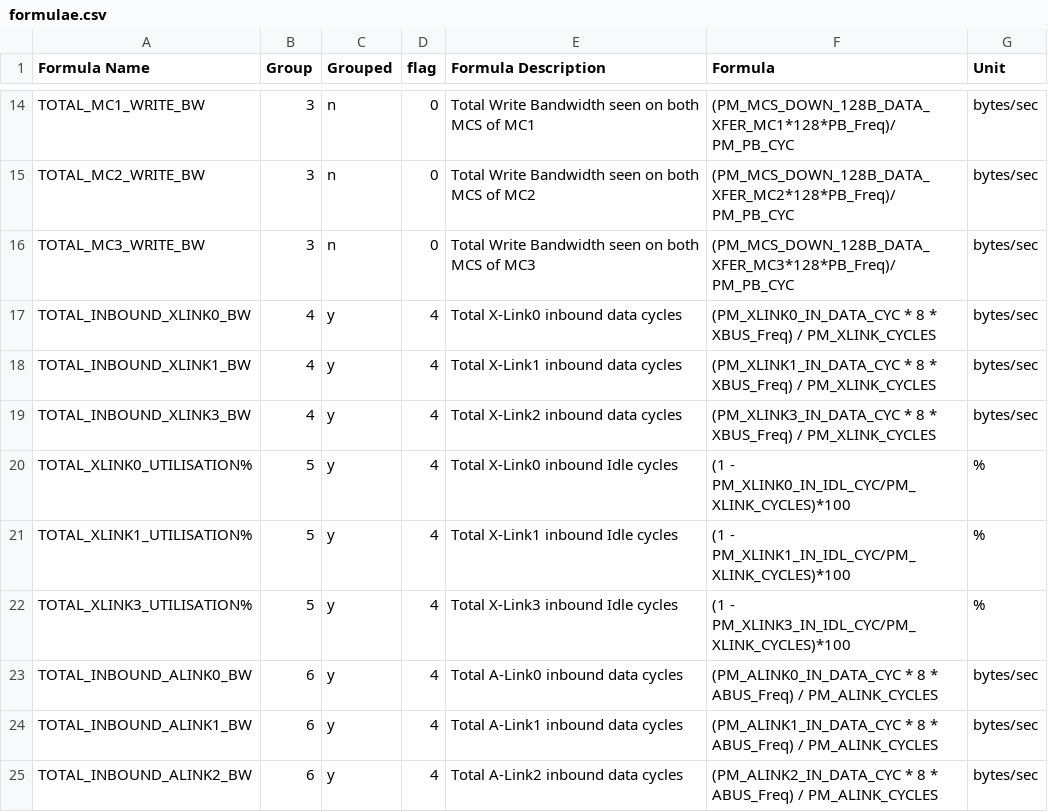
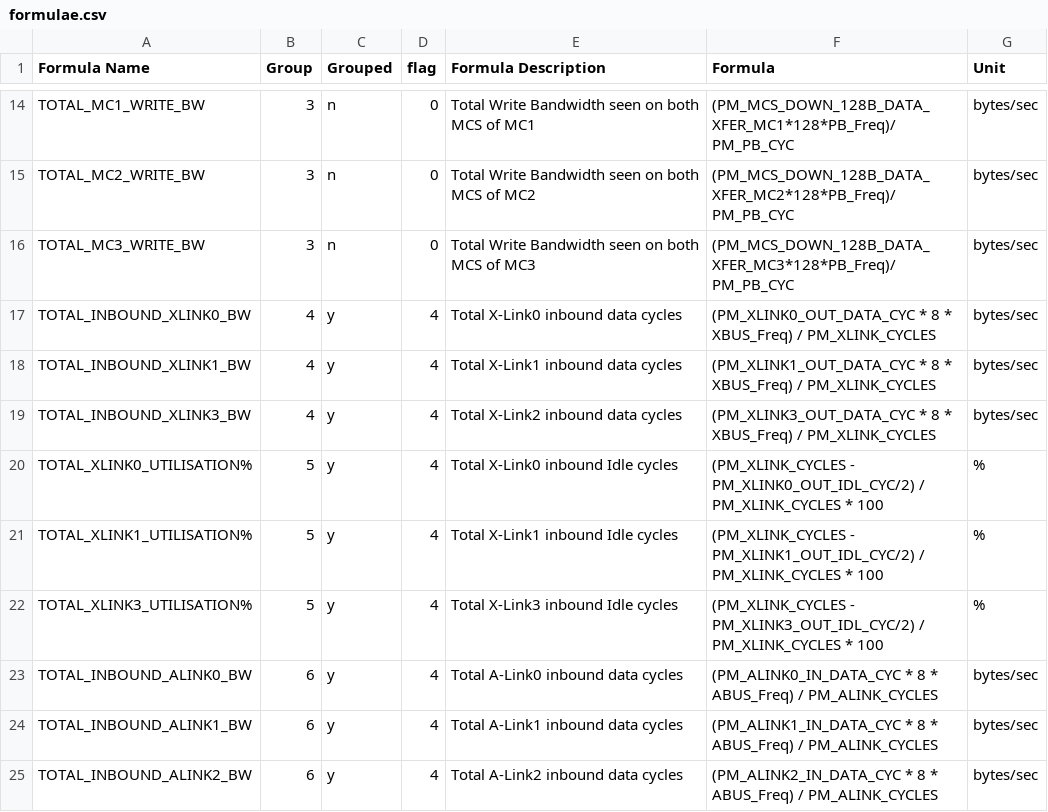
Before and after one commit to open-power/ima-catalog, a CSV file: catalog/csv/formulae.csv, drawn as a sheet; only a part is shown, gaps mark what is left out.

Commit message:
Correct xlink names in the events and formulae
Signed-off-by: Santosh Sivaraj <santosiv@in.ibm.com>

```diff
--- a/catalog/csv/formulae.csv
+++ b/catalog/csv/formulae.csv
@@ -16,8 +16,8 @@ TOTAL_MC2_WRITE_BW,3,n,0,Total Write Bandwidth seen on both MCS of MC2,(PM_MCS_D
 TOTAL_MC3_WRITE_BW,3,n,0,Total Write Bandwidth seen on both MCS of MC3,(PM_MCS_DOWN_128B_DATA_XFER_MC3*128*PB_Freq)/ PM_PB_CYC,bytes/sec
-TOTAL_INBOUND_XLINK0_BW,4,y,4,Total X-Link0 inbound data cycles,(PM_XLINK0_IN_DATA_CYC * 8 * XBUS_Freq) / PM_XLINK_CYCLES,bytes/sec
-TOTAL_INBOUND_XLINK1_BW,4,y,4,Total X-Link1 inbound data cycles,(PM_XLINK1_IN_DATA_CYC * 8 * XBUS_Freq) / PM_XLINK_CYCLES,bytes/sec
-TOTAL_INBOUND_XLINK3_BW,4,y,4,Total X-Link2 inbound data cycles,(PM_XLINK3_IN_DATA_CYC * 8 * XBUS_Freq) / PM_XLINK_CYCLES,bytes/sec
-TOTAL_XLINK0_UTILISATION%,5,y,4,Total X-Link0 inbound Idle cycles,(1 - PM_XLINK0_IN_IDL_CYC/PM_XLINK_CYCLES)*100,%
-TOTAL_XLINK1_UTILISATION%,5,y,4,Total X-Link1 inbound Idle cycles,(1 - PM_XLINK1_IN_IDL_CYC/PM_XLINK_CYCLES)*100,%
-TOTAL_XLINK3_UTILISATION%,5,y,4,Total X-Link3 inbound Idle cycles,(1 - PM_XLINK3_IN_IDL_CYC/PM_XLINK_CYCLES)*100,%
+TOTAL_INBOUND_XLINK0_BW,4,y,4,Total X-Link0 inbound data cycles,(PM_XLINK0_OUT_DATA_CYC * 8 * XBUS_Freq) / PM_XLINK_CYCLES,bytes/sec
+TOTAL_INBOUND_XLINK1_BW,4,y,4,Total X-Link1 inbound data cycles,(PM_XLINK1_OUT_DATA_CYC * 8 * XBUS_Freq) / PM_XLINK_CYCLES,bytes/sec
+TOTAL_INBOUND_XLINK3_BW,4,y,4,Total X-Link2 inbound data cycles,(PM_XLINK3_OUT_DATA_CYC * 8 * XBUS_Freq) / PM_XLINK_CYCLES,bytes/sec
+TOTAL_XLINK0_UTILISATION%,5,y,4,Total X-Link0 inbound Idle cycles,(PM_XLINK_CYCLES - PM_XLINK0_OUT_IDL_CYC/2) / PM_XLINK_CYCLES * 100,%
+TOTAL_XLINK1_UTILISATION%,5,y,4,Total X-Link1 inbound Idle cycles,(PM_XLINK_CYCLES - PM_XLINK1_OUT_IDL_CYC/2) / PM_XLINK_CYCLES * 100,%
+TOTAL_XLINK3_UTILISATION%,5,y,4,Total X-Link3 inbound Idle cycles,(PM_XLINK_CYCLES - PM_XLINK3_OUT_IDL_CYC/2) / PM_XLINK_CYCLES * 100,%
 TOTAL_INBOUND_ALINK0_BW,6,y,4,Total A-Link0 inbound data cycles,(PM_ALINK0_IN_DATA_CYC * 8 * ABUS_Freq) / PM_ALINK_CYCLES,bytes/sec
```
Also changed, not shown: catalog/csv/events.csv.
